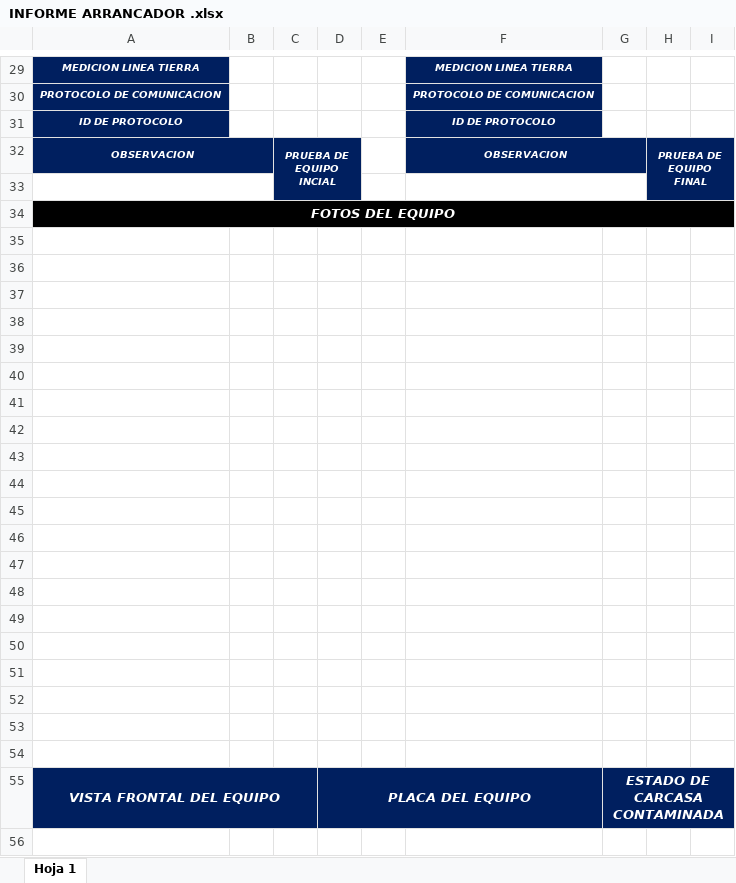
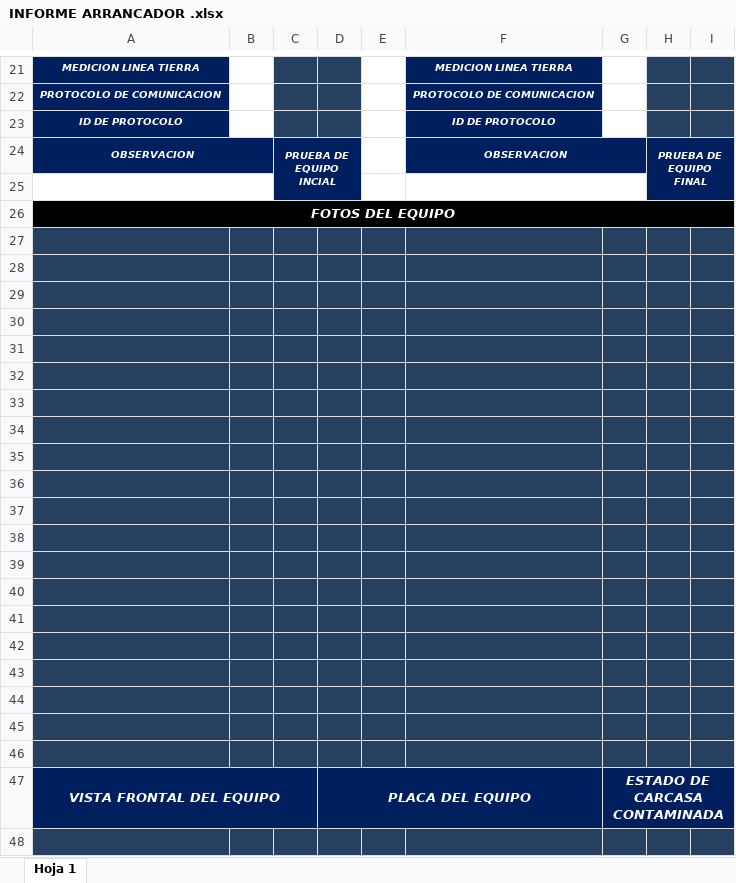
Before and after one commit to lsantacruzvargas-creator/SIPAPP-HUAQUIAN-FRONTEND, an Excel workbook: public/informes-templates/INFORME ARRANCADOR .xlsx, sheet Hoja 1, drawn as a sheet; only a part is shown, gaps mark what is left out; values as stored, in another font and other column widths than the file's, no borders; charts and pictures not drawn; addresses are those after the commit; the diff covers the shown part only; the diff names each change by its address in the sheet, - before the commit and + after, or states it on an @@ line.

```diff
--- a/public/informes-templates/INFORME ARRANCADOR .xlsx (sheet Hoja 1)
+++ b/public/informes-templates/INFORME ARRANCADOR .xlsx (sheet Hoja 1)
-C21:D23 fill: none
+C21:D23 fill: #254061
-H21:I23 fill: none
+H21:I23 fill: #254061
-A27:I46 fill: none
+A27:I46 fill: #254061
-A48:I48 fill: none
+A48:I48 fill: #254061
```
Also changed, not shown: 3 added rows, 11 removed rows, 2 edited cells, cell formats, merged cells and row numbers in column A elsewhere in this sheet, charts or pictures, public/informes-templates/INFORME DE DE PLC.xlsx, public/informes-templates/INFORME DE DIAGNOSTICO SERVOMOTOR.xlsx, 29 other files.
